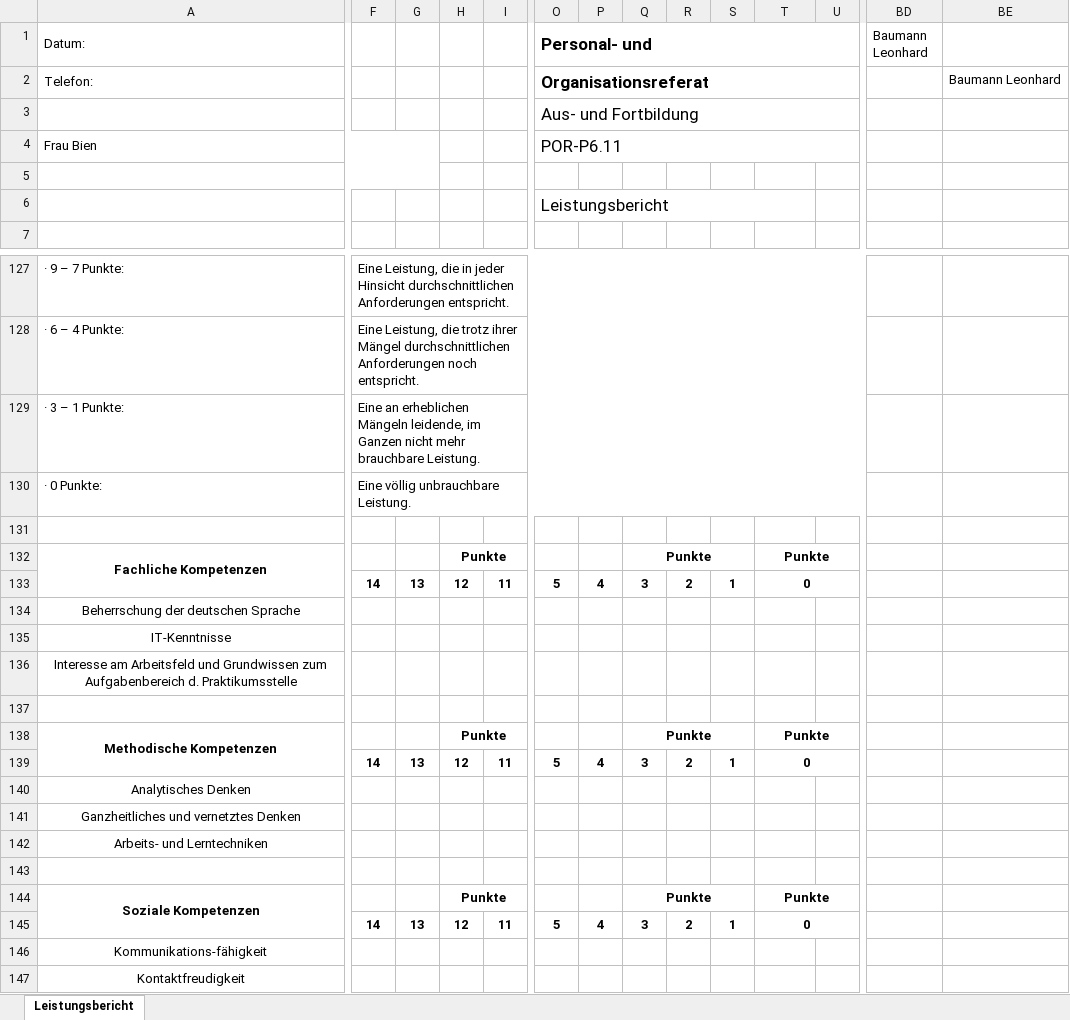
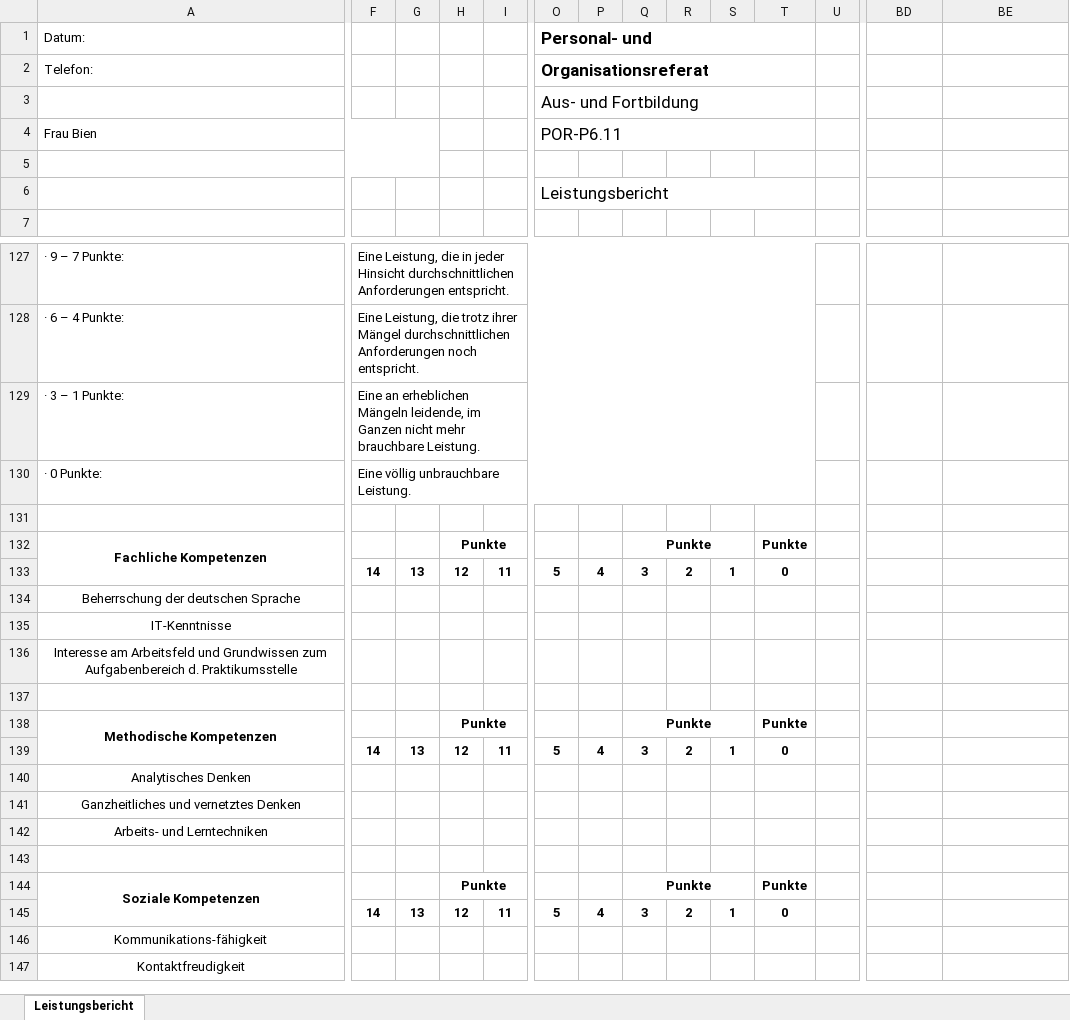
Before and after one commit to SvenWollinger/ReviewYou, an Excel workbook: resources/1_Überarbeitet.xlsx, sheet Leistungsbericht, drawn as a sheet; only a part is shown, gaps mark what is left out; values as stored, in another font and other column widths than the file's, no borders; conditional formats not drawn; the diff covers the shown part only; the diff names each change by its address in the sheet, - before the commit and + after, or states it on an @@ line.

```diff
--- a/resources/1_Überarbeitet.xlsx (sheet Leistungsbericht)
+++ b/resources/1_Überarbeitet.xlsx (sheet Leistungsbericht)
-O1:U1 merged
+O1:T1 merged
-BD1: Baumann Leonhard
+BD1: (empty)
-O2:U2 merged
+O2:T2 merged
-BE2: Baumann Leonhard
+BE2: (empty)
-O3:U3 merged
+O3:T3 merged
-O4:U4 merged
+O4:T4 merged
-F127:U127 merged
+F127:T127 merged
-F128:U128 merged
+F128:T128 merged
-F129:U129 merged
+F129:T129 merged
-F130:U130 merged
+F130:T130 merged
-T132:U132 merged
-T133:U133 merged
-T138:U138 merged
-T139:U139 merged
-T144:U144 merged
-T145:U145 merged
```
Also changed, not shown: 1 edited cell, cell formats and merged cells elsewhere in this sheet, 1 other file.
